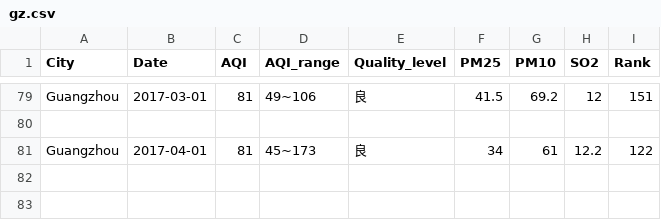
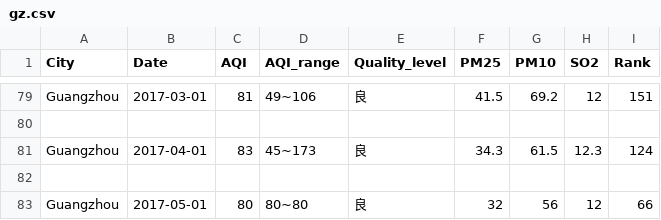
Before and after one commit to lzzhaha/AirQuality_StockMarket, a CSV file: gz.csv, drawn as a sheet; only a part is shown, gaps mark what is left out.

```diff
--- a/gz.csv
+++ b/gz.csv
@@ -80,2 +80,4 @@ Guangzhou,2017-03-01,81 ,49~106 ,良,41.5 ,69.2 ,12 ,151
 
-Guangzhou,2017-04-01,81 ,45~173 ,良,34 ,61 ,12.2 ,122
+Guangzhou,2017-04-01,83 ,45~173 ,良,34.3 ,61.5 ,12.3 ,124
+
+Guangzhou,2017-05-01,80 ,80~80 ,良,32 ,56 ,12 ,66
```
Also changed, not shown: bj.csv, sh.csv, 2 other files.
